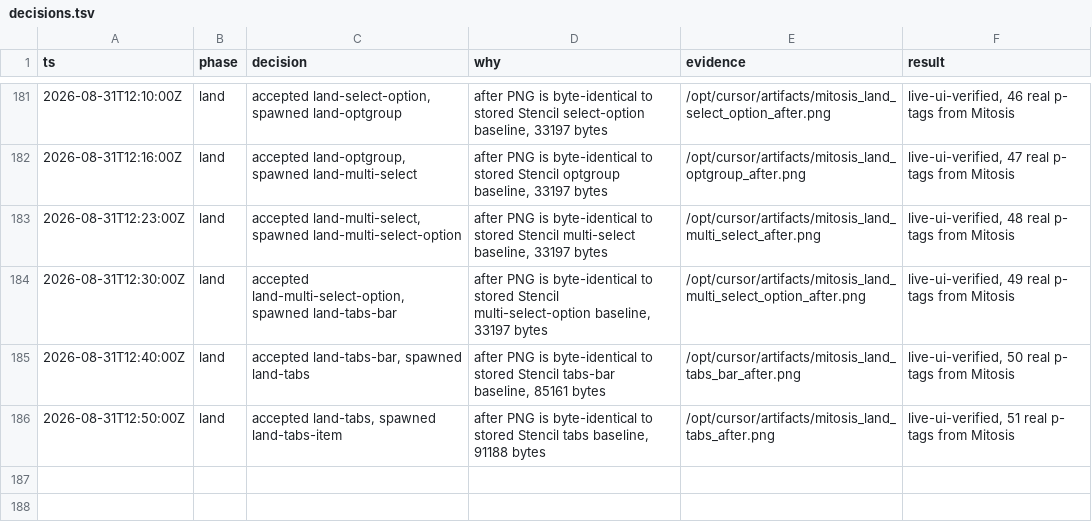
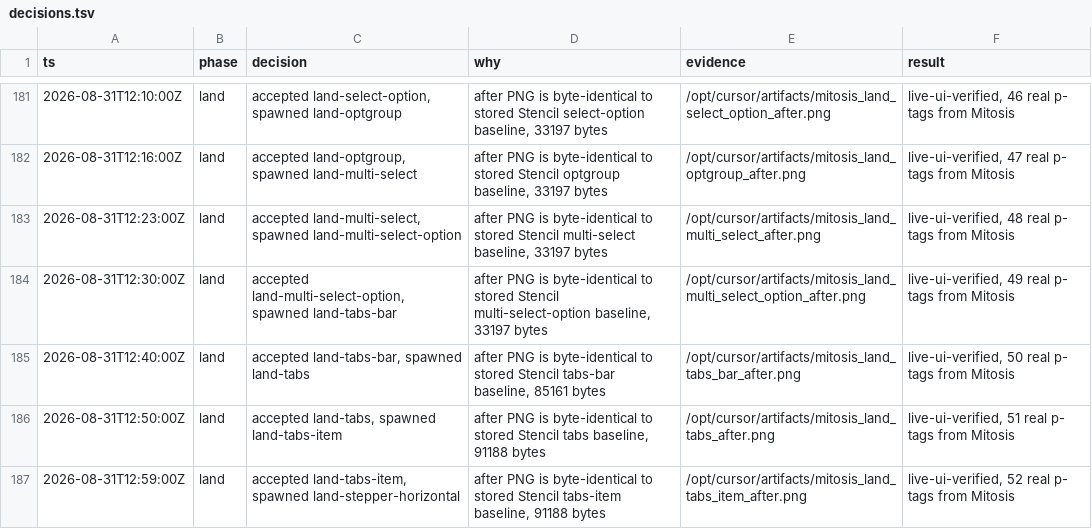
Before and after one commit to kroofy/porsche-design-system, a TSV file: .audit/orchestrate/stencil-to-mitosis/decisions.tsv, drawn as a sheet; only a part is shown, gaps mark what is left out.

```diff
--- a/.audit/orchestrate/stencil-to-mitosis/decisions.tsv
+++ b/.audit/orchestrate/stencil-to-mitosis/decisions.tsv
@@ -186 +186,2 @@ ts	phase	decision	why	evidence	result
 2026-08-31T12:50:00Z	land	accepted land-tabs, spawned land-tabs-item	after PNG is byte-identical to stored Stencil tabs baseline, 91188 bytes	/opt/cursor/artifacts/mitosis_land_tabs_after.png	live-ui-verified, 51 real p- tags from Mitosis
+2026-08-31T12:59:00Z	land	accepted land-tabs-item, spawned land-stepper-horizontal	after PNG is byte-identical to stored Stencil tabs-item baseline, 91188 bytes	/opt/cursor/artifacts/mitosis_land_tabs_item_after.png	live-ui-verified, 52 real p- tags from Mitosis
```
Also changed, not shown: .audit/orchestrate/stencil-to-mitosis/ledger.tsv, .audit/orchestrate/stencil-to-mitosis/units.tsv, 2 other files.
